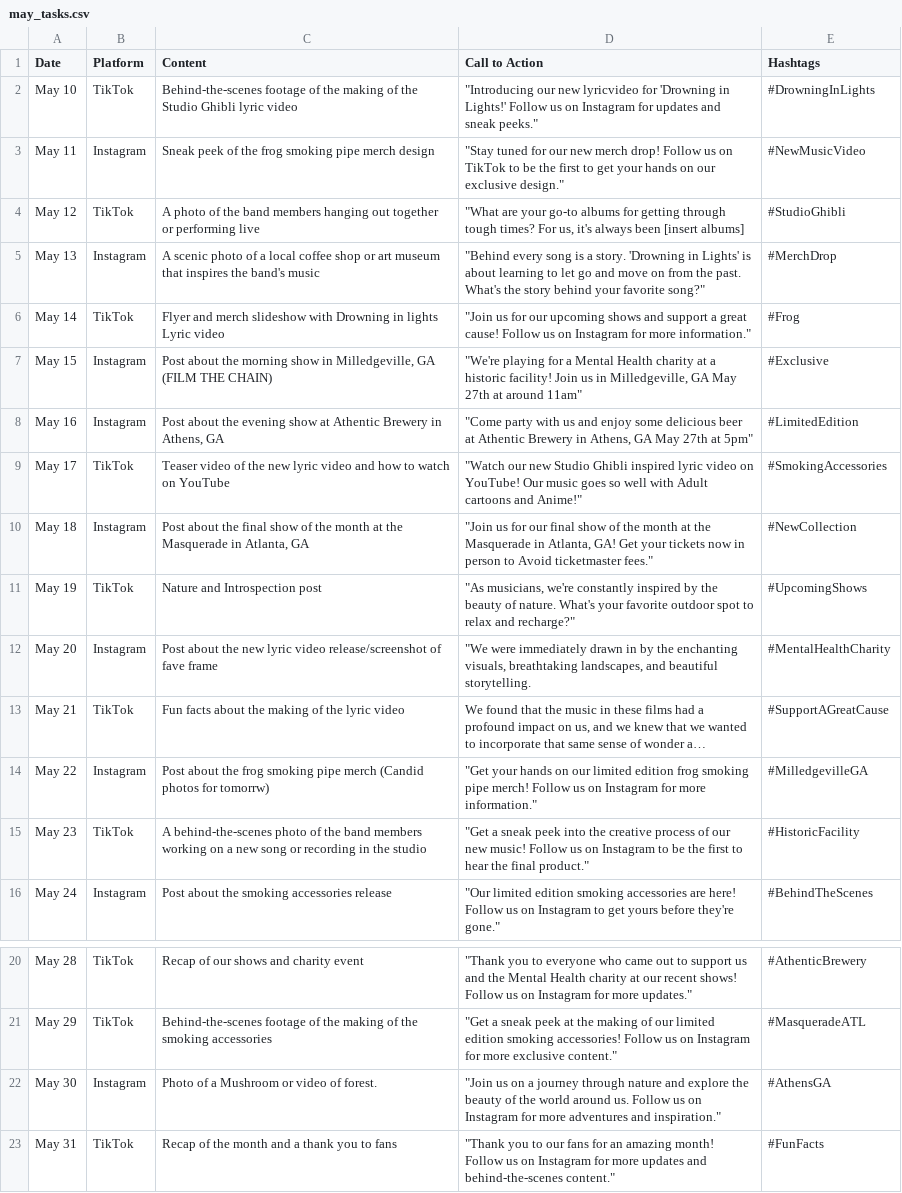
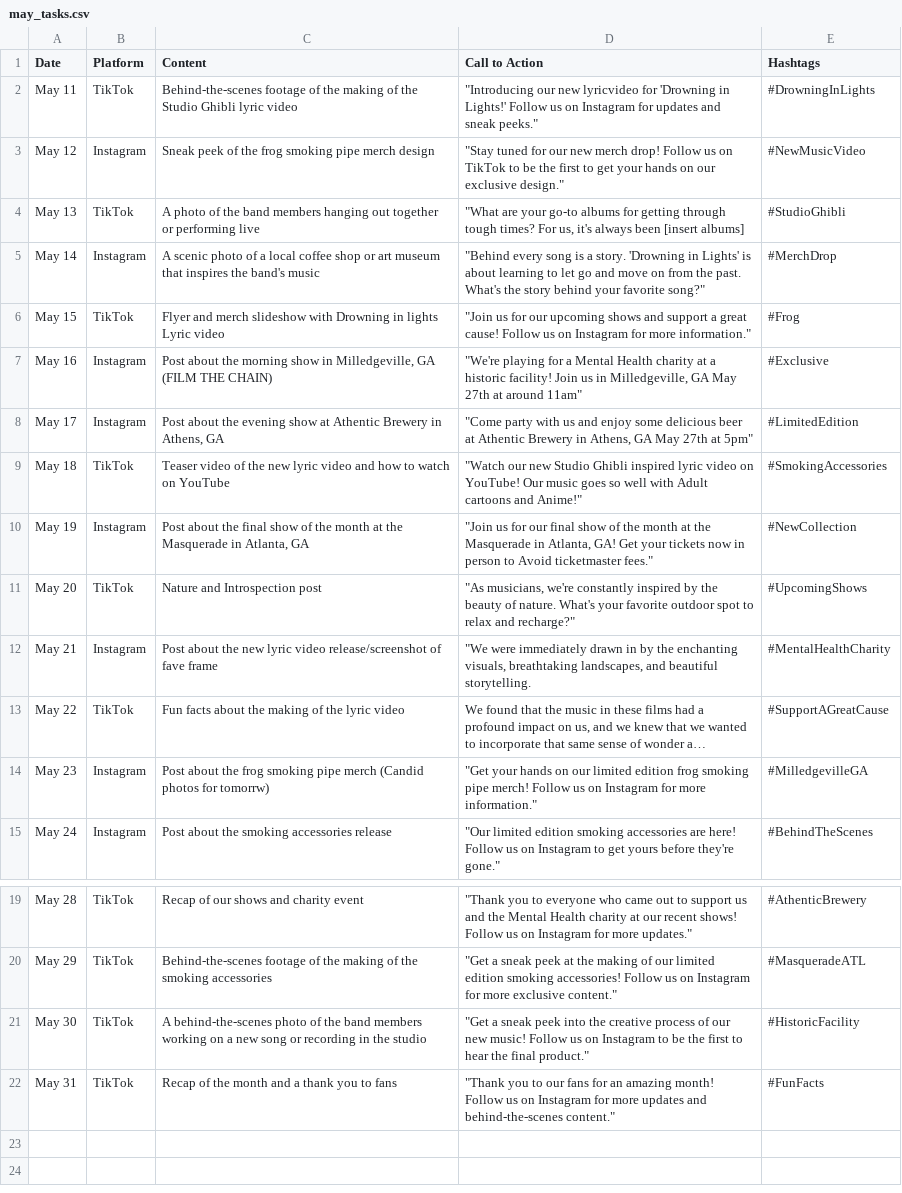
Before and after one commit to cmoronta/scripts, a CSV file: band_scripts/may_tasks.csv, drawn as a sheet; only a part is shown, gaps mark what is left out; long unchanged cells end in …; removed rows and columns are numbered as before the commit, all else as after; the diff names each change by its address in the sheet, - before the commit and + after, or states it on an @@ line.

```diff
--- a/band_scripts/may_tasks.csv
+++ b/band_scripts/may_tasks.csv
-A2 (Date): May 10
+A2 (Date): May 11
-A3 (Date): May 11
+A3 (Date): May 12
-A4 (Date): May 12
+A4 (Date): May 13
-A5 (Date): May 13
+A5 (Date): May 14
-A6 (Date): May 14
+A6 (Date): May 15
-A7 (Date): May 15
+A7 (Date): May 16
-A8 (Date): May 16
+A8 (Date): May 17
-A9 (Date): May 17
+A9 (Date): May 18
-A10 (Date): May 18
+A10 (Date): May 19
-A11 (Date): May 19
+A11 (Date): May 20
-A12 (Date): May 20
+A12 (Date): May 21
-A13 (Date): May 21
+A13 (Date): May 22
-A14 (Date): May 22
+A14 (Date): May 23
-row 15: May 23 | TikTok | A behind-the-scenes photo of the band members working on a new song or recording in the studio | "Get a sneak peek into the creative process of our new music! Follow us on Instagram to be the first to hear the final product." | #HistoricFacility
-B21 (Platform): Instagram
+B21 (Platform): TikTok
-C21 (Content): Photo of a Mushroom or video of forest.
+C21 (Content): A behind-the-scenes photo of the band members working on a new song or recording in the studio
-D21 (Call to Action): "Join us on a journey through nature and explore the beauty of the world around us. Follow us on Instagram for more adventures and inspiration."
+D21 (Call to Action): "Get a sneak peek into the creative process of our new music! Follow us on Instagram to be the first to hear the final product."
-E21 (Hashtags): #AthensGA
+E21 (Hashtags): #HistoricFacility
```
Also changed, not shown: 1 other file.
